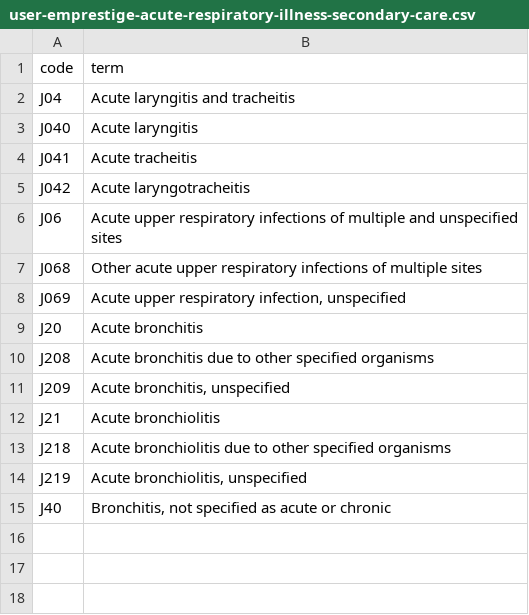
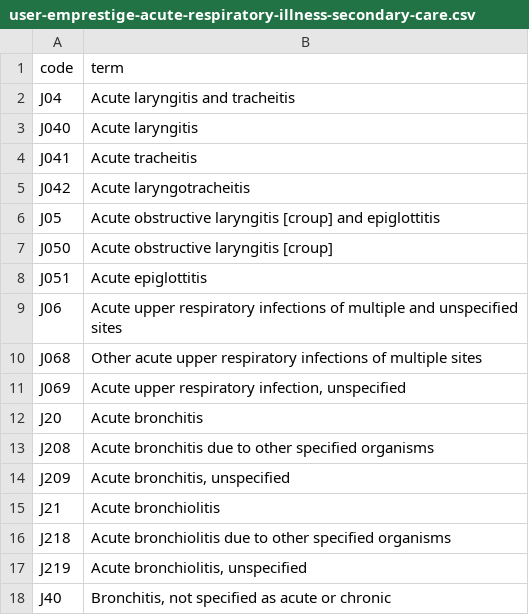
Before and after one commit to opensafely/disparities-comparison, a CSV file: codelists/user-emprestige-acute-respiratory-illness-secondary-care.csv, drawn as a sheet; the diff names each change by its address in the sheet, - before the commit and + after, or states it on an @@ line.

Commit message:
update codelists

```diff
--- a/codelists/user-emprestige-acute-respiratory-illness-secondary-care.csv
+++ b/codelists/user-emprestige-acute-respiratory-illness-secondary-care.csv
+row 6: J05 | Acute obstructive laryngitis [croup] and epiglottitis
+row 7: J050 | Acute obstructive laryngitis [croup]
+row 8: J051 | Acute epiglottitis
```
Also changed, not shown: codelists/user-emprestige-influenza-exclusion-secondary-care-maximal-sensitivity.csv, 3 other files.
